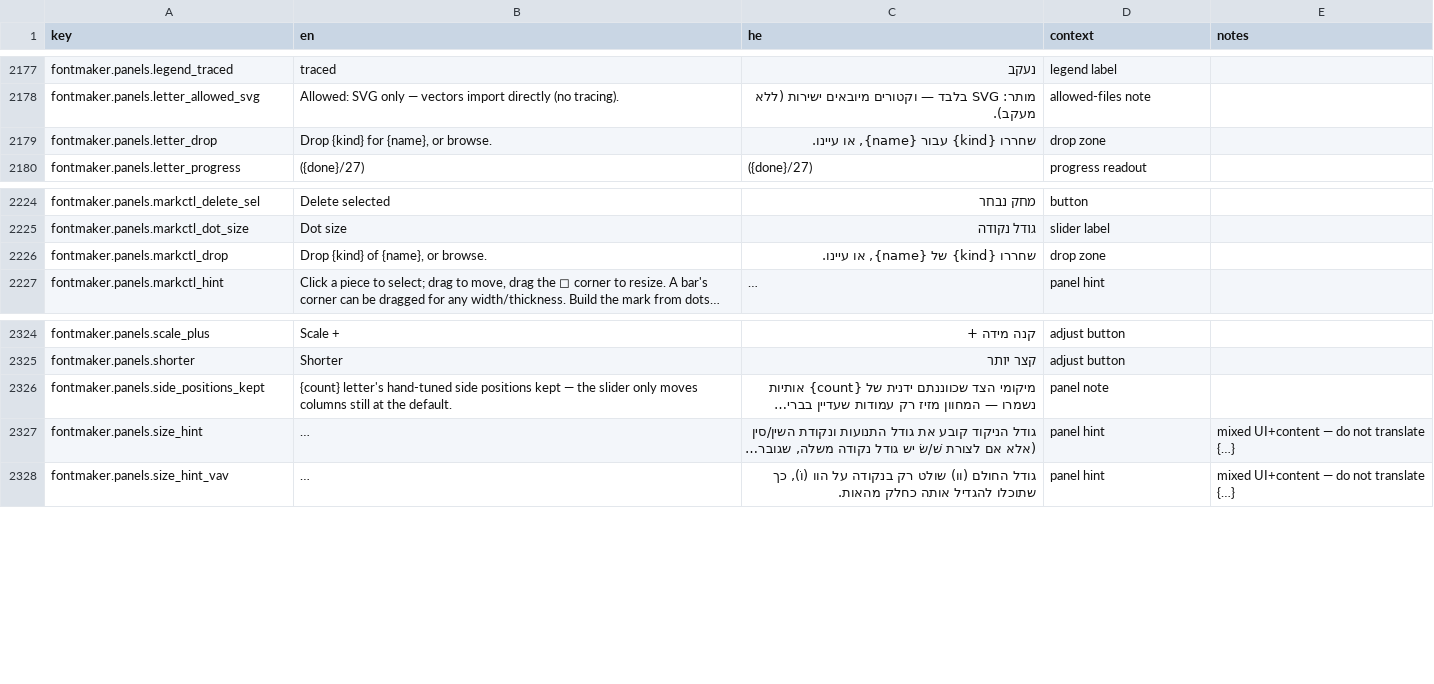
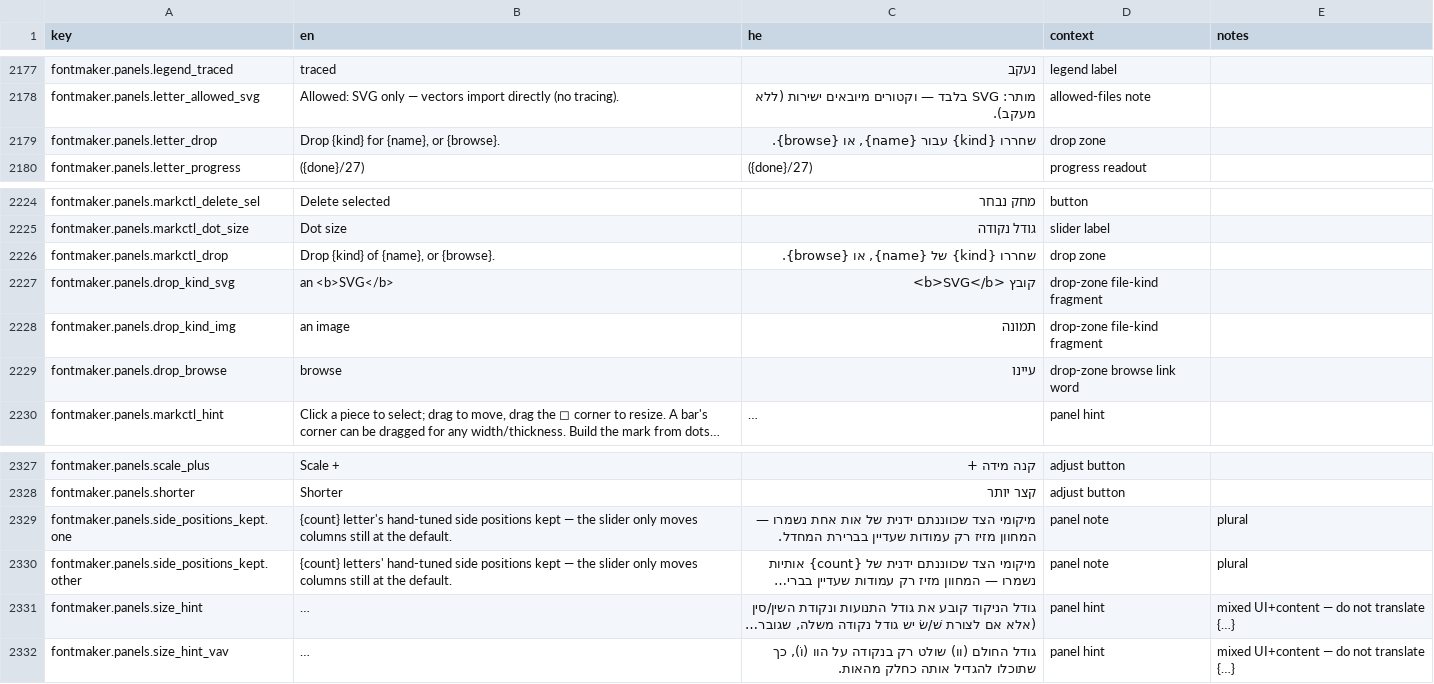
Before and after one commit to Hbleiberg/Hebrew_Blender, a CSV file: locales/ui-strings.csv, drawn as a sheet; only a part is shown, gaps mark what is left out; long unchanged cells end in …; addresses are those after the commit; the diff names each change by its address in the sheet, - before the commit and + after, or states it on an @@ line.

```diff
--- a/locales/ui-strings.csv
+++ b/locales/ui-strings.csv
-B2179 (en): Drop {kind} for {name}, or browse.
+B2179 (en): Drop {kind} for {name}, or {browse}.
-C2179 (he): שחררו {kind} עבור {name}, או עיינו.
+C2179 (he): שחררו {kind} עבור {name}, או {browse}.
-B2226 (en): Drop {kind} of {name}, or browse.
+B2226 (en): Drop {kind} of {name}, or {browse}.
-C2226 (he): שחררו {kind} של {name}, או עיינו.
+C2226 (he): שחררו {kind} של {name}, או {browse}.
+row 2227: fontmaker.panels.drop_kind_svg | an <b>SVG</b> | קובץ <b>SVG</b> | drop-zone file-kind fragment
+row 2228: fontmaker.panels.drop_kind_img | an image | תמונה | drop-zone file-kind fragment
+row 2229: fontmaker.panels.drop_browse | browse | עיינו | drop-zone browse link word
+row 2329: fontmaker.panels.side_positions_kept.one | {count} letter's hand-tuned side positions kept — the slider only moves columns still at the default. | מיקומי הצד שכווננתם ידנית של אות אחת נשמרו — המחוון מזיז רק עמודות שעדיין בברירת המחדל. | panel note | plural
-A2330 (key): fontmaker.panels.side_positions_kept
+A2330 (key): fontmaker.panels.side_positions_kept.other
-B2330 (en): {count} letter's hand-tuned side…
+B2330 (en): {count} letters' hand-tuned side…
-E2330 (notes): (empty)
+E2330 (notes): plural
```
Also changed, not shown: 3 other files.
